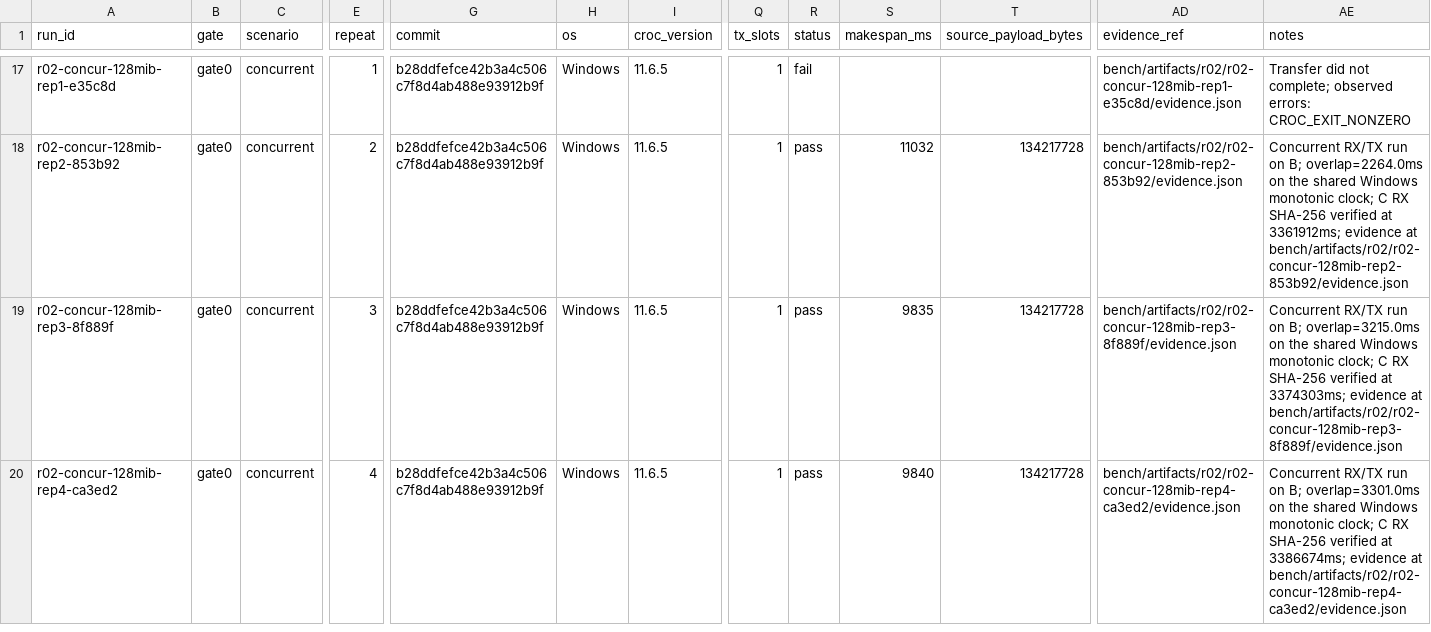
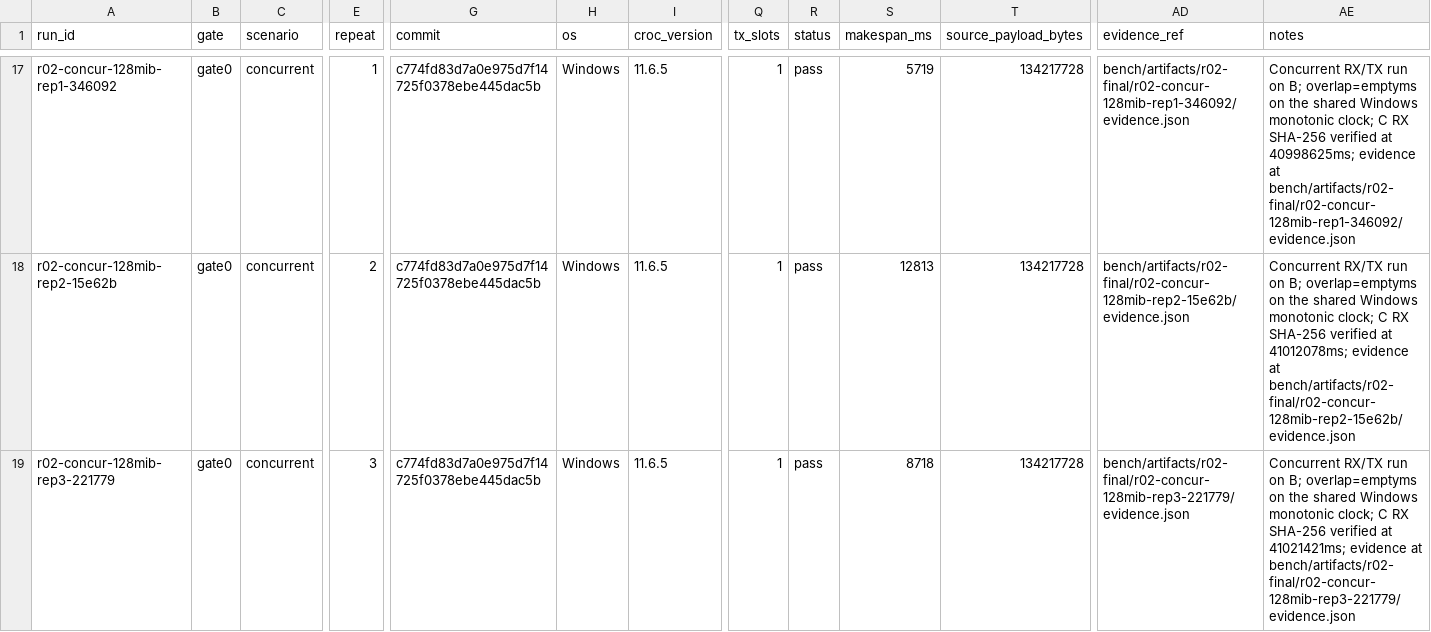
Before and after one commit to Hkoado/Ratatoss, a CSV file: bench/artifacts/r02/runs.csv, drawn as a sheet; only a part is shown, gaps mark what is left out; rows hold the shown columns only; the diff covers the shown part only; the diff names each change by its address in the sheet, - before the commit and + after, or states it on an @@ line.

```diff
--- a/bench/artifacts/r02/runs.csv
+++ b/bench/artifacts/r02/runs.csv
-A17 (run_id): r02-concur-128mib-rep1-e35c8d
+A17 (run_id): r02-concur-128mib-rep1-346092
-G17:G19 (commit): b28ddfefce42b3a4c506c7f8d4ab488e93912b9f
+G17:G19 (commit): c774fd83d7a0e975d7f14725f0378ebe445dac5b
-R17 (status): fail
+R17 (status): pass
-S17 (makespan_ms): (empty)
+S17 (makespan_ms): 5719
-T17 (source_payload_bytes): (empty)
+T17 (source_payload_bytes): 134217728
-AD17 (evidence_ref): bench/artifacts/r02/r02-concur-128mib-rep1-e35c8d/evidence.json
+AD17 (evidence_ref): bench/artifacts/r02-final/r02-concur-128mib-rep1-346092/evidence.json
-AE17 (notes): Transfer did not complete; observed errors: CROC_EXIT_NONZERO
+AE17 (notes): Concurrent RX/TX run on B; overlap=emptyms on the shared Windows monotonic clock; C RX SHA-256 verified at 40998625ms; evidence at bench/artifacts/r02-final/r02-concur-128mib-rep1-346092/evidence.json
-A18 (run_id): r02-concur-128mib-rep2-853b92
+A18 (run_id): r02-concur-128mib-rep2-15e62b
-S18 (makespan_ms): 11032
+S18 (makespan_ms): 12813
-AD18 (evidence_ref): bench/artifacts/r02/r02-concur-128mib-rep2-853b92/evidence.json
+AD18 (evidence_ref): bench/artifacts/r02-final/r02-concur-128mib-rep2-15e62b/evidence.json
-AE18 (notes): …on B; overlap=2264.0ms on the shared Windows monotonic clock; C RX SHA-256 verified at 3361912ms; evidence at bench/artifacts/r02/r02-concur-128mib-rep2-853b92/evidence.json
+AE18 (notes): …on B; overlap=emptyms on the shared Windows monotonic clock; C RX SHA-256 verified at 41012078ms; evidence at bench/artifacts/r02-final/r02-concur-128mib-rep2-15e62b/evidence.json
-A19 (run_id): r02-concur-128mib-rep3-8f889f
+A19 (run_id): r02-concur-128mib-rep3-221779
-S19 (makespan_ms): 9835
+S19 (makespan_ms): 8718
-AD19 (evidence_ref): bench/artifacts/r02/r02-concur-128mib-rep3-8f889f/evidence.json
+AD19 (evidence_ref): bench/artifacts/r02-final/r02-concur-128mib-rep3-221779/evidence.json
-AE19 (notes): …on B; overlap=3215.0ms on the shared Windows monotonic clock; C RX SHA-256 verified at 3374303ms; evidence at bench/artifacts/r02/r02-concur-128mib-rep3-8f889f/evidence.json
+AE19 (notes): …on B; overlap=emptyms on the shared Windows monotonic clock; C RX SHA-256 verified at 41021421ms; evidence at bench/artifacts/r02-final/r02-concur-128mib-rep3-221779/evidence.json
-row 20: r02-concur-128mib-rep4-ca3ed2 | gate0 | concurrent | 4 | b28ddfefce42b3a4c506c7f8d4ab488e93912b9f | Windows | 11.6.5 | 1 | pass | 9840 | 134217728 | bench/artifacts/r02/r02-concur-128mib-rep4-ca3ed2/evidence.json | Concurrent RX/TX run on B; overlap=3301.0ms on the shared Windows monotonic clock; C RX SHA-256 verified at 3386674ms; evidence at bench/artifacts/r02/r02-concur-128mib-rep4-ca3ed2/evidence.json
```
Also changed, not shown: 88 edited cells elsewhere in this file, bench/artifacts/r02/transfers.csv, 44 other files.
